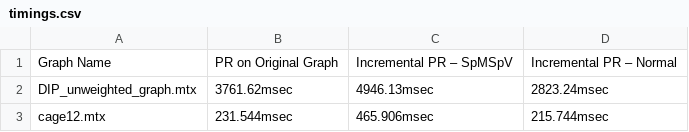
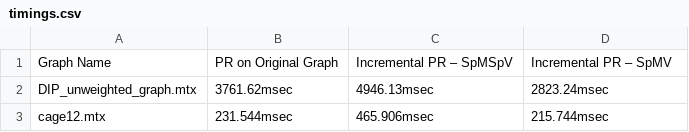
Before and after one commit to gsabin13/IncrementalPageRank, a CSV file: Serial_v2/timings.csv, drawn as a sheet; only a part is shown.

```diff
--- a/Serial_v2/timings.csv
+++ b/Serial_v2/timings.csv
@@ -1,2 +1,2 @@
-Graph Name,PR on Original Graph,Incremental PR – SpMSpV,Incremental PR – Normal
+Graph Name,PR on Original Graph,Incremental PR – SpMSpV,Incremental PR – SpMV
 DIP_unweighted_graph.mtx, 3761.62msec, 4946.13msec, 2823.24msec
```
Also changed, not shown: 1 other file.
